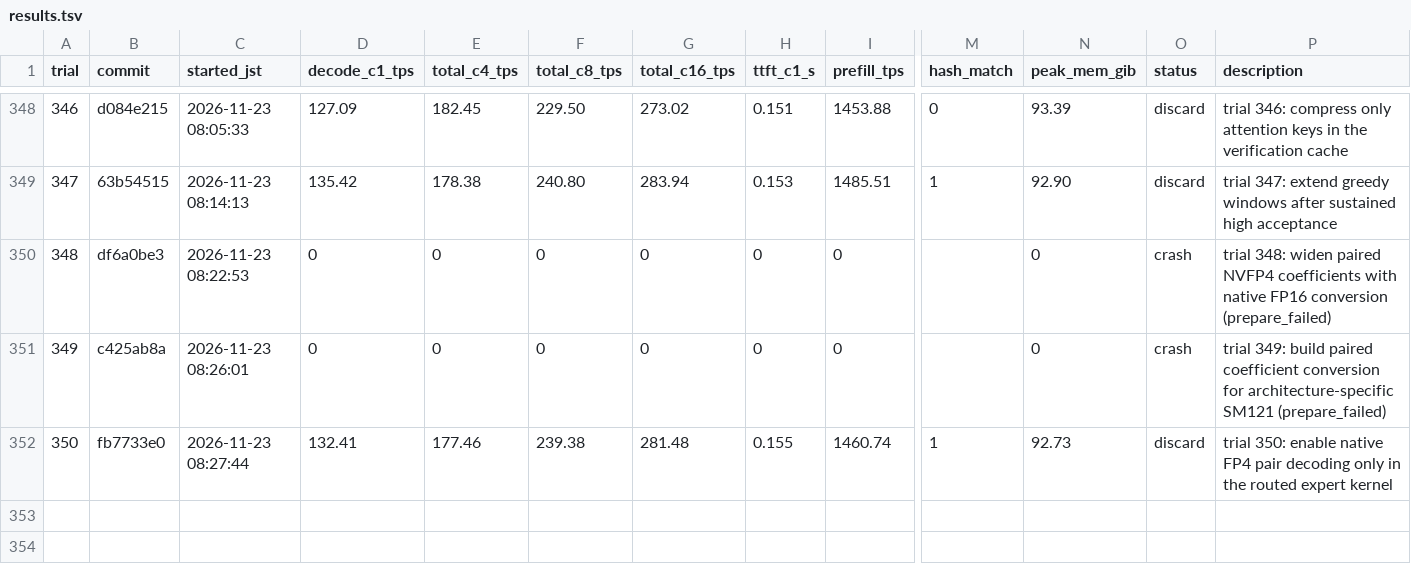
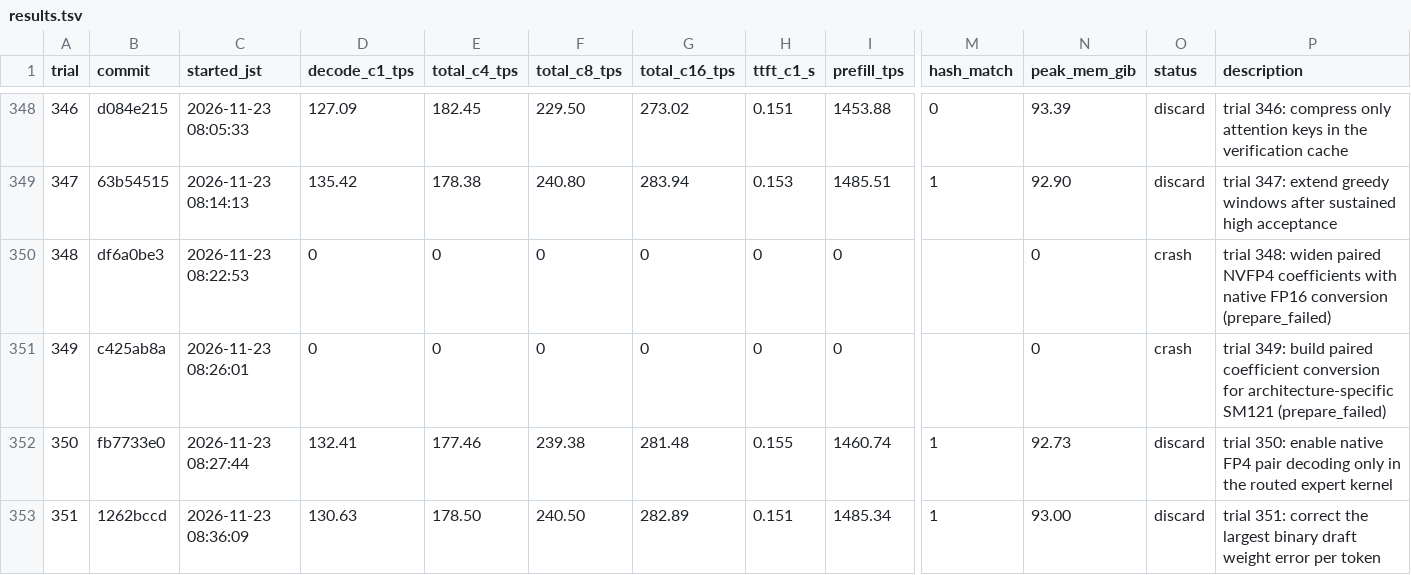
Before and after one commit to 42si/qwen38-flash-next-autoresearch, a TSV file: spark/results.tsv, drawn as a sheet; only a part is shown, gaps mark what is left out; rows hold the shown columns only; the diff names each change by its address in the sheet, - before the commit and + after, or states it on an @@ line.

Commit message:
spark trial 351: discard

```diff
--- a/spark/results.tsv
+++ b/spark/results.tsv
+row 353: 351 | 1262bccd | 2026-11-23 08:36:09 | 130.63 | 178.50 | 240.50 | 282.89 | 0.151 | 1485.34 | 1 | 93.00 | discard | trial 351: correct the largest binary draft weight error per token
```
Also changed, not shown: 2 other files.
